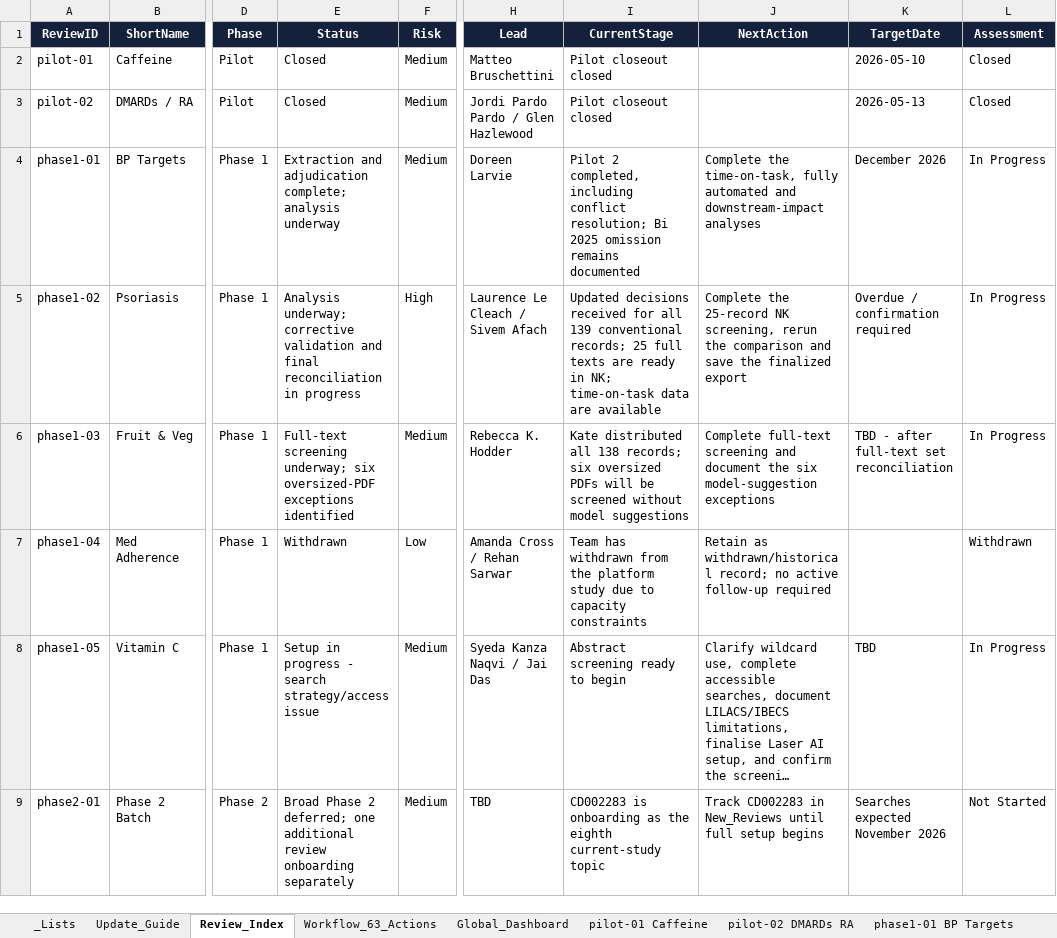
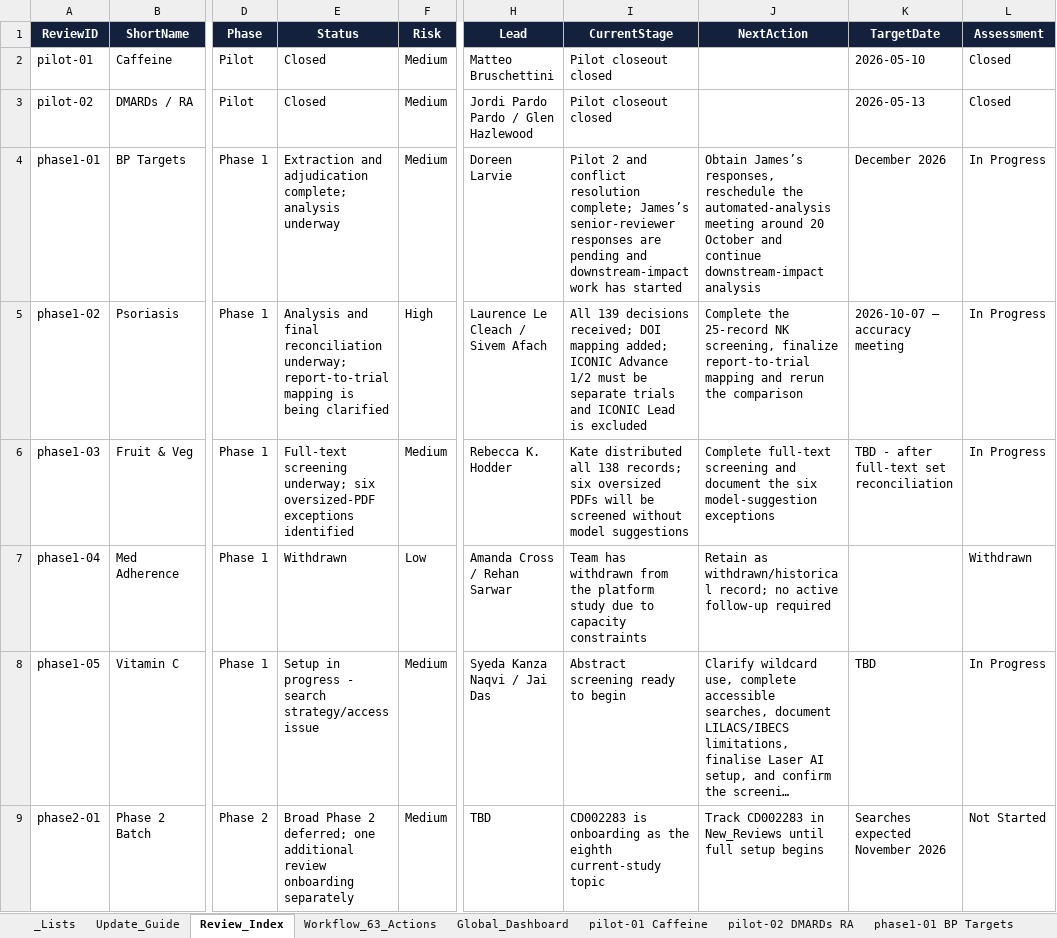
Before and after one commit to pkrishnakishore/Cochrane, an Excel workbook: AI-Platform-Study/dashboard/cochrane_dashboard_backend_template.xlsx, sheet Review_Index, drawn as a sheet; only a part is shown, gaps mark what is left out; long unchanged cells end in …; values as stored, in another font and other column widths than the file's, no borders; table styles not drawn; the diff covers the shown part only; the diff names each change by its address in the sheet, - before the commit and + after, or states it on an @@ line.

Commit message:
Update dashboard through October 4

```diff
--- a/AI-Platform-Study/dashboard/cochrane_dashboard_backend_template.xlsx (sheet Review_Index)
+++ b/AI-Platform-Study/dashboard/cochrane_dashboard_backend_template.xlsx (sheet Review_Index)
-I4 (CurrentStage): Pilot 2 completed, including conflict resolution; Bi 2025 omission remains documented
+I4 (CurrentStage): Pilot 2 and conflict resolution complete; James’s senior-reviewer responses are pending and downstream-impact work has started
-J4 (NextAction): Complete the time-on-task, fully automated and downstream-impact analyses
+J4 (NextAction): Obtain James’s responses, reschedule the automated-analysis meeting around 20 October and continue downstream-impact analysis
-E5 (Status): Analysis underway; corrective validation and final reconciliation in progress
+E5 (Status): Analysis and final reconciliation underway; report-to-trial mapping is being clarified
-I5 (CurrentStage): Updated decisions received for all 139 conventional records; 25 full texts are ready in NK; time-on-task data are available
+I5 (CurrentStage): All 139 decisions received; DOI mapping added; ICONIC Advance 1/2 must be separate trials and ICONIC Lead is excluded
-J5 (NextAction): …NK screening, rerun the comparison and save the finalized export
+J5 (NextAction): …NK screening, finalize report-to-trial mapping and rerun the comparison
-K5 (TargetDate): Overdue / confirmation required
+K5 (TargetDate): 2026-10-07 — accuracy meeting
```
Also changed, not shown: 10 edited cells elsewhere in this sheet, sheet phase1-09 Orthodontic Retention, sheet phase1-07 Human Milk, sheet phase1-06 Probiotics, sheet Upcoming_Meetings, sheet phase1-02 Psoriasis, sheet New_Reviews, 3 more sheets, AI-Platform-Study/dashboard/data/cochrane_dashboard_backend_template.xlsx, 2 other files.
